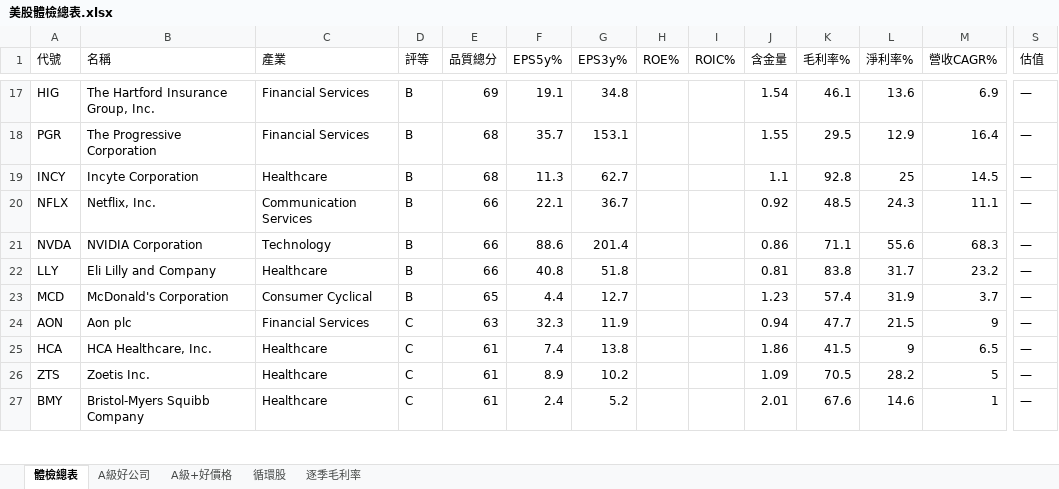
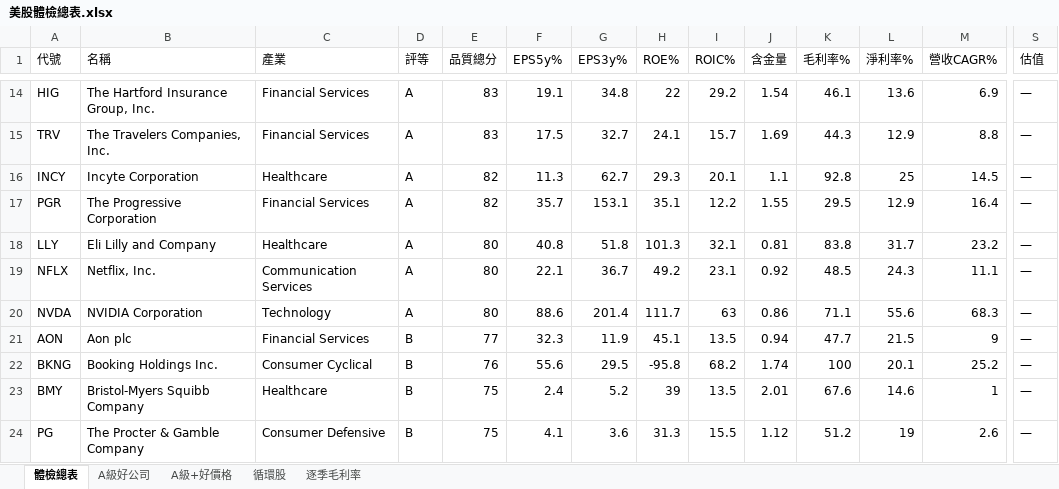
Before and after one commit to delphichi/big, an Excel workbook: data/美股體檢總表.xlsx, sheet 體檢總表, drawn as a sheet; only a part is shown, gaps mark what is left out; values as stored, in another font and other column widths than the file's, no borders; removed rows and columns are numbered as before the commit, all else as after; rows hold the shown columns only; the diff covers the shown part only; the diff names each change by its address in the sheet, - before the commit and + after, or states it on an @@ line.

```diff
--- a/data/美股體檢總表.xlsx (sheet 體檢總表)
+++ b/data/美股體檢總表.xlsx (sheet 體檢總表)
-D14 (評等): B
+D14 (評等): A
-E14 (品質總分): 69
+E14 (品質總分): 83
-H14 (ROE%): (empty)
+H14 (ROE%): 22
-I14 (ROIC%): (empty)
+I14 (ROIC%): 29.2
-row 18: PGR | The Progressive Corporation | Financial Services | B | 68 | 35.7 | 153.1 |  |  | 1.55 | 29.5 | 12.9 | 16.4 | —
+row 15: TRV | The Travelers Companies, Inc. | Financial Services | A | 83 | 17.5 | 32.7 | 24.1 | 15.7 | 1.69 | 44.3 | 12.9 | 8.8 | —
-D16 (評等): B
+D16 (評等): A
-E16 (品質總分): 68
+E16 (品質總分): 82
-H16 (ROE%): (empty)
+H16 (ROE%): 29.3
-I16 (ROIC%): (empty)
+I16 (ROIC%): 20.1
+row 17: PGR | The Progressive Corporation | Financial Services | A | 82 | 35.7 | 153.1 | 35.1 | 12.2 | 1.55 | 29.5 | 12.9 | 16.4 | —
+row 18: LLY | Eli Lilly and Company | Healthcare | A | 80 | 40.8 | 51.8 | 101.3 | 32.1 | 0.81 | 83.8 | 31.7 | 23.2 | —
-D19:D20 (評等): B
+D19:D20 (評等): A
-E19:E20 (品質總分): 66
+E19:E20 (品質總分): 80
-H19 (ROE%): (empty)
+H19 (ROE%): 49.2
-I19 (ROIC%): (empty)
+I19 (ROIC%): 23.1
-H20 (ROE%): (empty)
+H20 (ROE%): 111.7
-I20 (ROIC%): (empty)
+I20 (ROIC%): 63
-row 22: LLY | Eli Lilly and Company | Healthcare | B | 66 | 40.8 | 51.8 |  |  | 0.81 | 83.8 | 31.7 | 23.2 | —
-row 23: MCD | McDonald's Corporation | Consumer Cyclical | B | 65 | 4.4 | 12.7 |  |  | 1.23 | 57.4 | 31.9 | 3.7 | —
-D21 (評等): C
+D21 (評等): B
-E21 (品質總分): 63
+E21 (品質總分): 77
-H21 (ROE%): (empty)
+H21 (ROE%): 45.1
-I21 (ROIC%): (empty)
+I21 (ROIC%): 13.5
-row 25: HCA | HCA Healthcare, Inc. | Healthcare | C | 61 | 7.4 | 13.8 |  |  | 1.86 | 41.5 | 9 | 6.5 | —
-row 26: ZTS | Zoetis Inc. | Healthcare | C | 61 | 8.9 | 10.2 |  |  | 1.09 | 70.5 | 28.2 | 5 | —
+row 22: BKNG | Booking Holdings Inc. | Consumer Cyclical | B | 76 | 55.6 | 29.5 | -95.8 | 68.2 | 1.74 | 100 | 20.1 | 25.2 | —
-D23 (評等): C
+D23 (評等): B
-E23 (品質總分): 61
+E23 (品質總分): 75
-H23 (ROE%): (empty)
+H23 (ROE%): 39
-I23 (ROIC%): (empty)
+I23 (ROIC%): 13.5
+row 24: PG | The Procter & Gamble Company | Consumer Defensive | B | 75 | 4.1 | 3.6 | 31.3 | 15.5 | 1.12 | 51.2 | 19 | 2.6 | —
```
Also changed, not shown: 15 added rows, 15 removed rows and 97 edited cells elsewhere in this sheet, sheet A級好公司, sheet 循環股.
